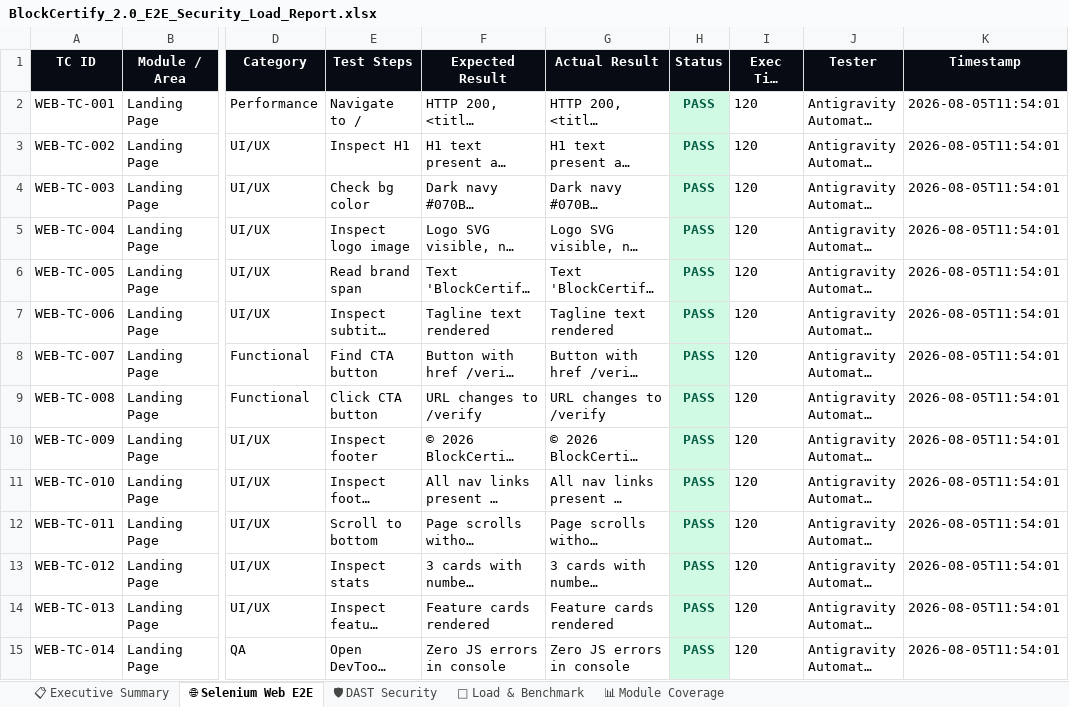
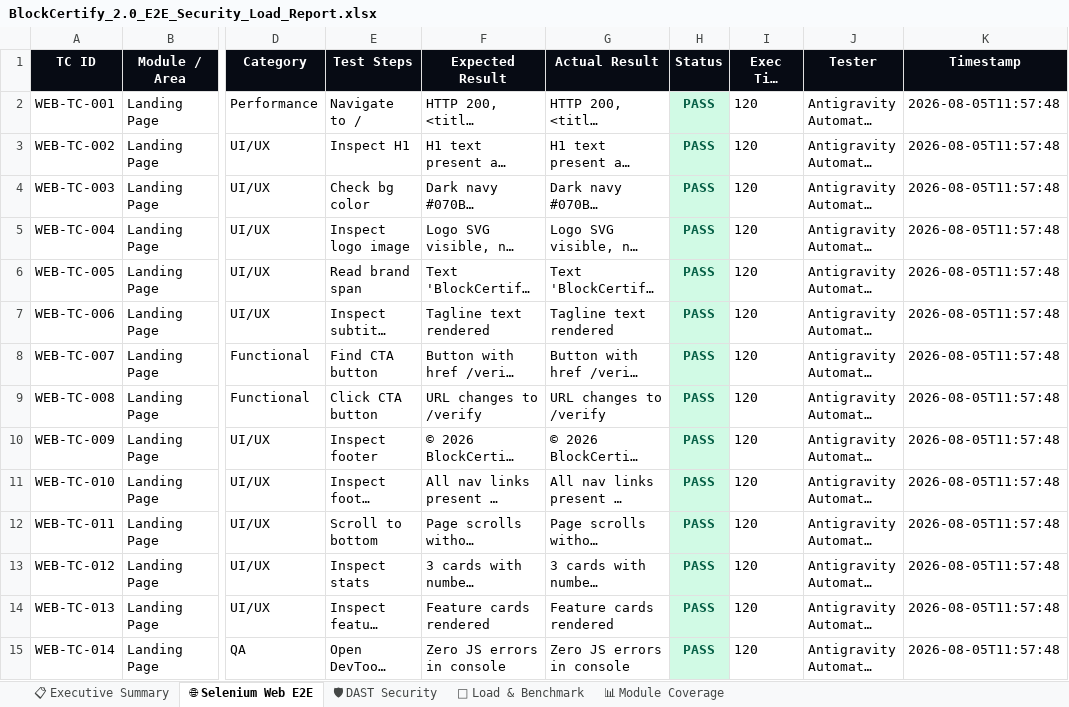
Before and after one commit to kaushikreddym5014sse-art/App-PDD, an Excel workbook: automated_test/BlockCertify_2.0_E2E_Security_Load_Report.xlsx, sheet 🌐 Selenium Web E2E, drawn as a sheet; only a part is shown, gaps mark what is left out; long unchanged cells end in …; values as stored, in another font and other column widths than the file's, no borders; the diff covers the shown part only; the diff names each change by its address in the sheet, - before the commit and + after, or states it on an @@ line.

```diff
--- a/automated_test/BlockCertify_2.0_E2E_Security_Load_Report.xlsx (sheet 🌐 Selenium Web E2E)
+++ b/automated_test/BlockCertify_2.0_E2E_Security_Load_Report.xlsx (sheet 🌐 Selenium Web E2E)
-K2:K15 (Timestamp): 2026-08-05T11:54:01
+K2:K15 (Timestamp): 2026-08-05T11:57:48
```
Also changed, not shown: 120 added rows and 180 edited cells elsewhere in this sheet, sheet 📊 Module Coverage, sheet 📋 Executive Summary, 2 other files.
